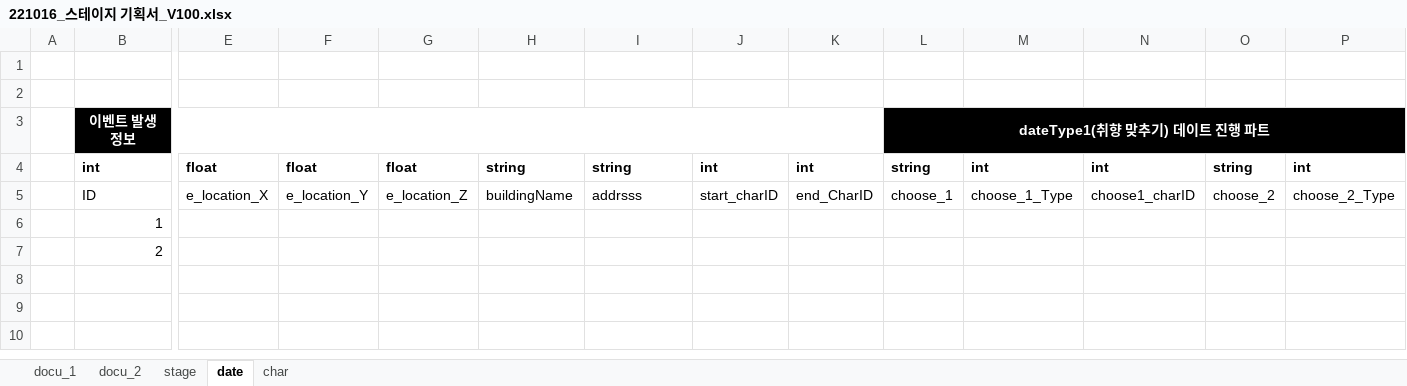
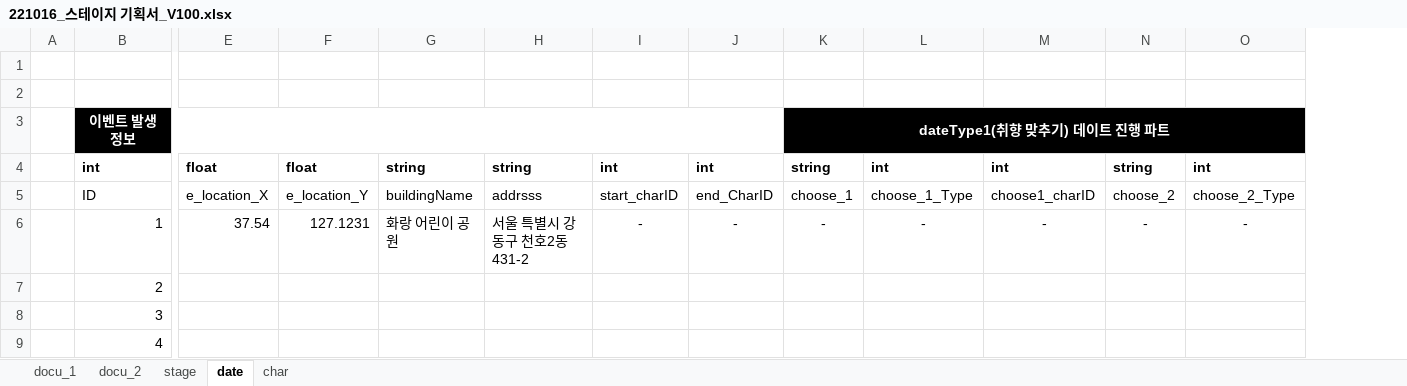
Before and after one commit to Kjaeseong/RocketTeamDocu, an Excel workbook: 00.기획서/221016_스테이지 기획서_V100.xlsx, sheet date, drawn as a sheet; only a part is shown, gaps mark what is left out; values as stored, in another font and other column widths than the file's, no borders; removed rows and columns are numbered as before the commit, all else as after; rows hold the shown columns only; the diff covers the shown part only; the diff names each change by its address in the sheet, - before the commit and + after, or states it on an @@ line.

Commit message:
유훈_스테이지기획서 칼럼 수정
z 값 삭제

```diff
--- a/00.기획서/221016_스테이지 기획서_V100.xlsx (sheet date)
+++ b/00.기획서/221016_스테이지 기획서_V100.xlsx (sheet date)
-column G, rows 4-5: float | e_location_Z
-E6: (empty)
+E6: 37.54
-F6: (empty)
+F6: 127.1231
-G6: (empty)
+G6: 화랑 어린이 공원
-H6: (empty)
+H6: 서울 특별시 강동구 천호2동 431-2
-I6: (empty)
+I6: -
-J6: (empty)
+J6: -
-K6: (empty)
+K6: -
-L6: (empty)
+L6: -
-M6: (empty)
+M6: -
-N6: (empty)
+N6: -
-O6: (empty)
+O6: -
+row 8:  | 3
+row 9:  | 4
```
Also changed, not shown: 5 edited cells elsewhere in this sheet, sheet stage, sheet docu_1.
